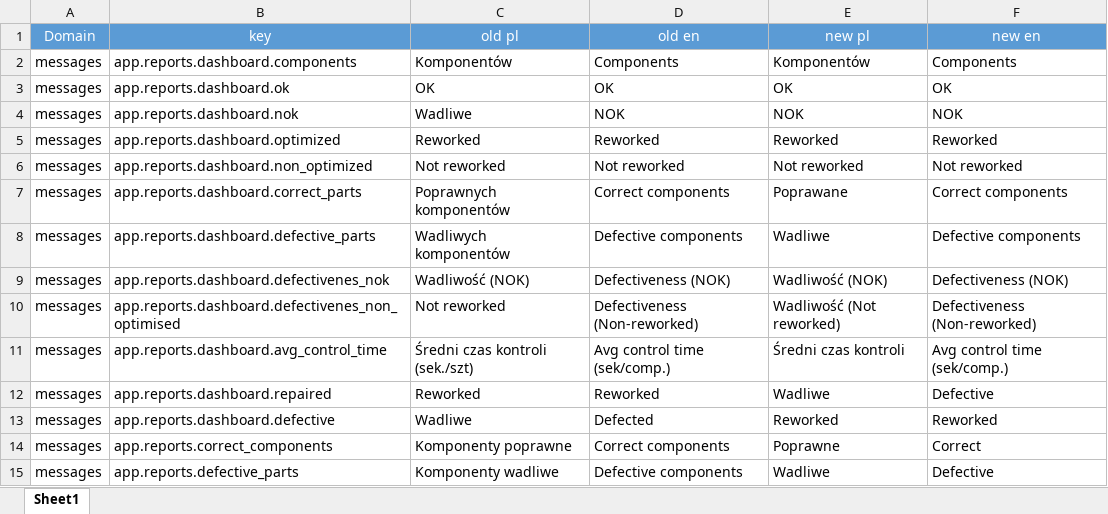
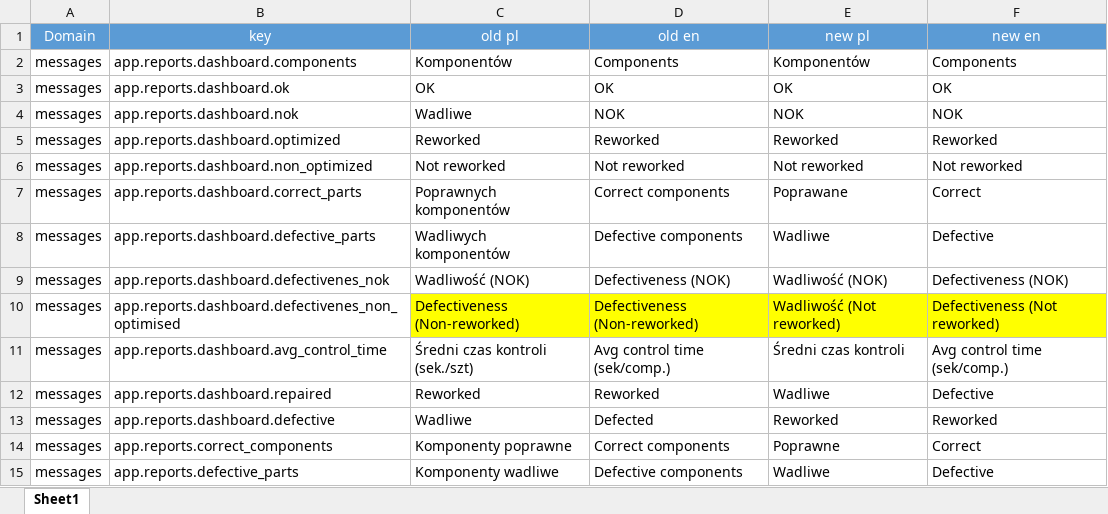
Before and after one commit to Starrky/EXS-Automation-Release, an Excel workbook: Translations/List.xlsx, sheet Sheet1, drawn as a sheet; only a part is shown; values as stored, in another font and other column widths than the file's, no borders; the diff covers the shown part only; the diff names each change by its address in the sheet, - before the commit and + after, or states it on an @@ line.

```diff
--- a/Translations/List.xlsx (sheet Sheet1)
+++ b/Translations/List.xlsx (sheet Sheet1)
-F7 (new en): Correct components
+F7 (new en): Correct
-F8 (new en): Defective components
+F8 (new en): Defective
-C10 (old pl): Not reworked
+C10 (old pl): Defectiveness (Non-reworked)
-C10:F10 fill: none
+C10:F10 fill: #FFFF00
-F10 (new en): Defectiveness (Non-reworked)
+F10 (new en): Defectiveness (Not reworked)
```
Also changed, not shown: 21 added rows and 7 edited cells elsewhere in this sheet, Logs/Keys_changed.xlsx, 4 other files.
